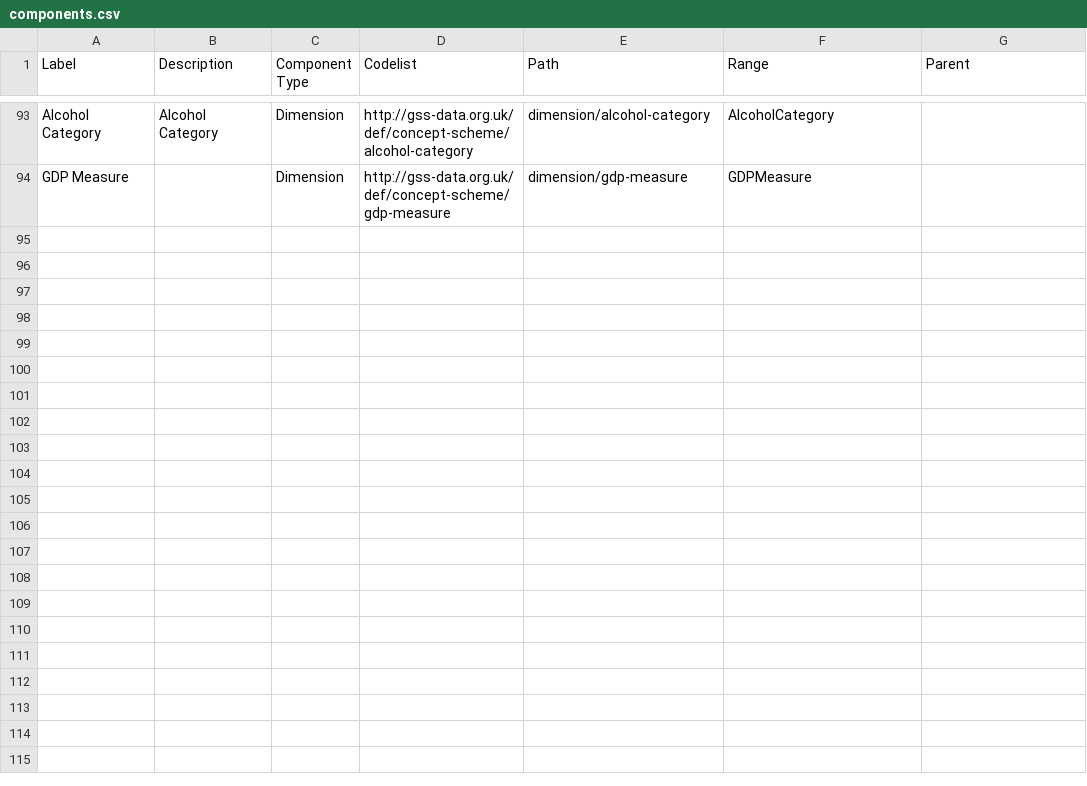
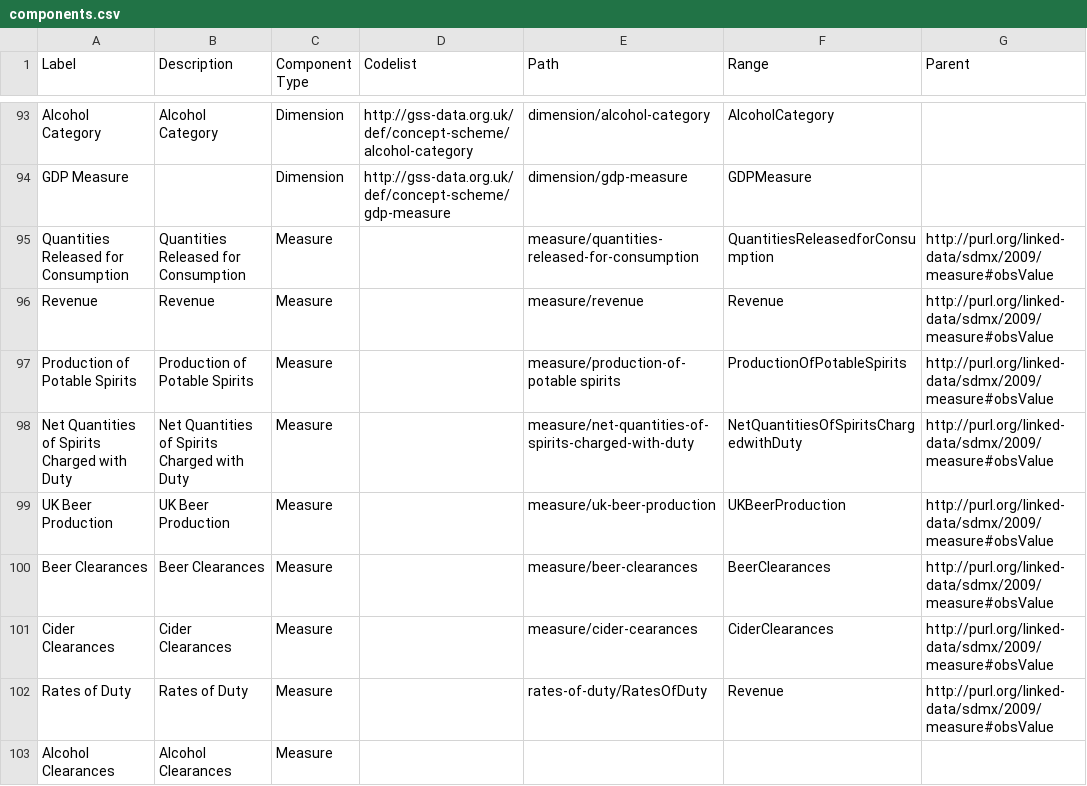
Before and after one commit to GSS-Cogs/family-trade, a CSV file: reference/components.csv, drawn as a sheet; only a part is shown, gaps mark what is left out.

Commit message:
added measure types to components

```diff
--- a/reference/components.csv
+++ b/reference/components.csv
@@ -94 +94,10 @@ Alcohol Category,Alcohol Category,Dimension,http://gss-data.org.uk/def/concept-s
 GDP Measure,,Dimension,http://gss-data.org.uk/def/concept-scheme/gdp-measure,dimension/gdp-measure,GDPMeasure,
+Quantities Released for Consumption,Quantities Released for Consumption,Measure,,measure/quantities-released-for-consumption,QuantitiesReleasedforConsumption,http://purl.org/linked-data/sdmx/2009/measure#obsValue
+Revenue,Revenue,Measure,,measure/revenue,Revenue,http://purl.org/linked-data/sdmx/2009/measure#obsValue
+Production of Potable Spirits,Production of Potable Spirits,Measure,,measure/production-of-potable spirits,ProductionOfPotableSpirits,http://purl.org/linked-data/sdmx/2009/measure#obsValue
+Net Quantities of Spirits Charged with Duty,Net Quantities of Spirits Charged with Duty,Measure,,measure/net-quantities-of-spirits-charged-with-duty,NetQuantitiesOfSpiritsChargedwithDuty,http://purl.org/linked-data/sdmx/2009/measure#obsValue
+UK Beer Production,UK Beer Production,Measure,,measure/uk-beer-production,UKBeerProduction,http://purl.org/linked-data/sdmx/2009/measure#obsValue
+Beer Clearances,Beer Clearances,Measure,,measure/beer-clearances,BeerClearances,http://purl.org/linked-data/sdmx/2009/measure#obsValue
+Cider Clearances,Cider Clearances,Measure,,measure/cider-cearances,CiderClearances,http://purl.org/linked-data/sdmx/2009/measure#obsValue
+Rates of Duty,Rates of Duty,Measure,,rates-of-duty/RatesOfDuty,Revenue,http://purl.org/linked-data/sdmx/2009/measure#obsValue
+Alcohol Clearances,Alcohol Clearances,Measure,
```
